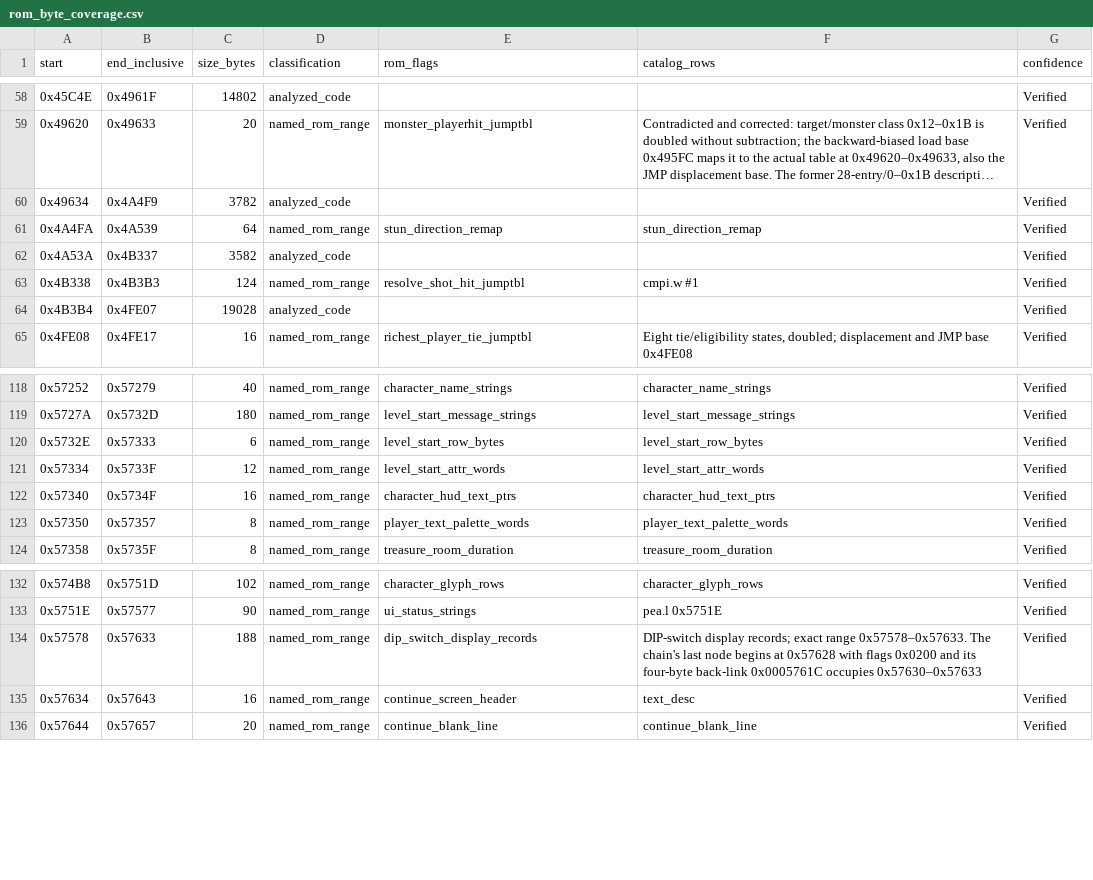
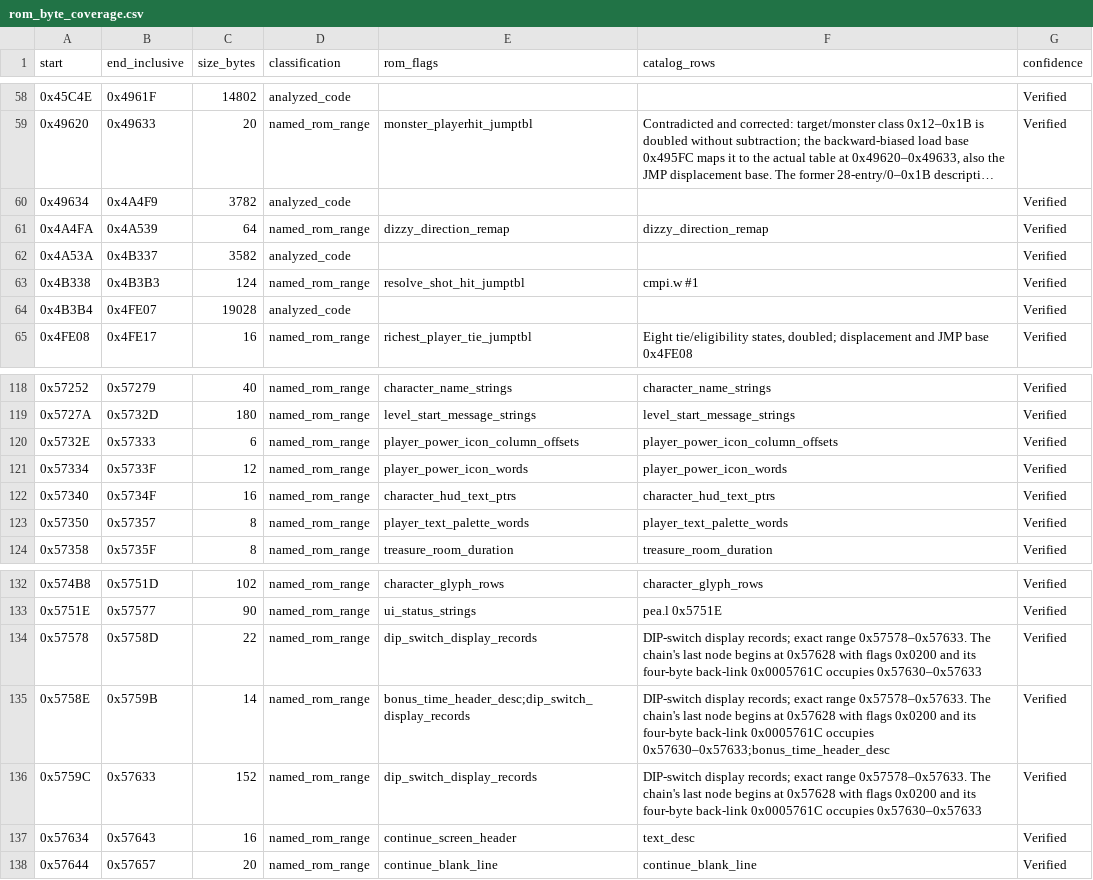
Before and after one commit to alinsavix/gauntlet-gamerom-ai-reveng, a CSV file: doc/generated/rom_byte_coverage.csv, drawn as a sheet; only a part is shown, gaps mark what is left out; long unchanged cells end in ….

Commit message:
gauntpy: document the S-133 findings and trace overrun and chain-order gaps
Record what the demo comparison established in doc/ and the book:
player_try_move's result word, probes and wall arms, hero shoving, the
camera algorithm, walking-animation and shooting timing, the acid
wind-up, treasure shimmer, the food tail, random-wall pacing, and the
carried state the demo depends on.

Two follow-up investigations of the MAME capture are written up too.
Whole-maze scans clear the VBLANK semaphore every 32 or 64 slots, so an
overrun that ends inside one never sets frame_overflow. The playfield
depth chain matches the ROM throughout, and the special-slot differences
come from four causes: the slot 1-29 clear at the end of
maze_new_level_setup, the arrival and death sparkles, shot linking and
re-key cells, and the demo panel's skipped key/potion row. These are
filed as S-192 to S-196, and S-190 is revised.

Bring gauntlet.r2 in line with the catalog names in doc/05 (the dizzy
remap, the power-icon column offsets and words) and add a flag for
bonus_time_header_desc. Regenerate the loader and the generated CSVs, so
make check passes again.

```diff
--- a/doc/generated/rom_byte_coverage.csv
+++ b/doc/generated/rom_byte_coverage.csv
@@ -60,3 +60,3 @@ start,end_inclusive,size_bytes,classification,rom_flags,catalog_rows,confidence
 0x49634,0x4A4F9,3782,analyzed_code,,,Verified
-0x4A4FA,0x4A539,64,named_rom_range,stun_direction_remap,stun_direction_remap,Verified
+0x4A4FA,0x4A539,64,named_rom_range,dizzy_direction_remap,dizzy_direction_remap,Verified
 0x4A53A,0x4B337,3582,analyzed_code,,,Verified
@@ -119,4 +119,4 @@ start,end_inclusive,size_bytes,classification,rom_flags,catalog_rows,confidence
 0x5727A,0x5732D,180,named_rom_range,level_start_message_strings,level_start_message_strings,Verified
-0x5732E,0x57333,6,named_rom_range,level_start_row_bytes,level_start_row_bytes,Verified
-0x57334,0x5733F,12,named_rom_range,level_start_attr_words,level_start_attr_words,Verified
+0x5732E,0x57333,6,named_rom_range,player_power_icon_column_offsets,player_power_icon_column_offsets,Verified
+0x57334,0x5733F,12,named_rom_range,player_power_icon_words,player_power_icon_words,Verified
 0x57340,0x5734F,16,named_rom_range,character_hud_text_ptrs,character_hud_text_ptrs,Verified
@@ -133,3 +133,5 @@ start,end_inclusive,size_bytes,classification,rom_flags,catalog_rows,confidence
 0x5751E,0x57577,90,named_rom_range,ui_status_strings,pea.l 0x5751E,Verified
-0x57578,0x57633,188,named_rom_range,dip_switch_display_records,DIP-switch display records; exact range 0x57578–0x57633. The chain's last node begins at 0x57628 with flags 0x0200 and its four-byte back-link 0x0005761C occupies 0x57630–0x57633,Verified
+0x57578,0x5758D,22,named_rom_range,dip_switch_display_records,DIP-switch display records; exact range 0x57578–0x57633. The chain's last node begins at 0x57628 with flags 0x0200 and its four-byte back-link 0x0005761C occupies 0x57630–0x57633,Verified
+0x5758E,0x5759B,14,named_rom_range,bonus_time_header_desc;dip_switch_display_records,DIP-switch display records; exact range 0x57578–0x57633. The chain's last node begins at 0x57628 with flags 0x0200 and its four-byte back-link 0x0005761C occupies 0x57630–0x57633;bonus_time_header_desc,Verified
+0x5759C,0x57633,152,named_rom_range,dip_switch_display_records,DIP-switch display records; exact range 0x57578–0x57633. The chain's last node begins at 0x57628 with flags 0x0200 and its four-byte back-link 0x0005761C occupies 0x57630–0x57633,Verified
 0x57634,0x57643,16,named_rom_range,continue_screen_header,text_desc,Verified
```
Also changed, not shown: doc/generated/data_flag_consumers.csv, doc/generated/rom_catalog_reconciliation.csv, 19 other files.
